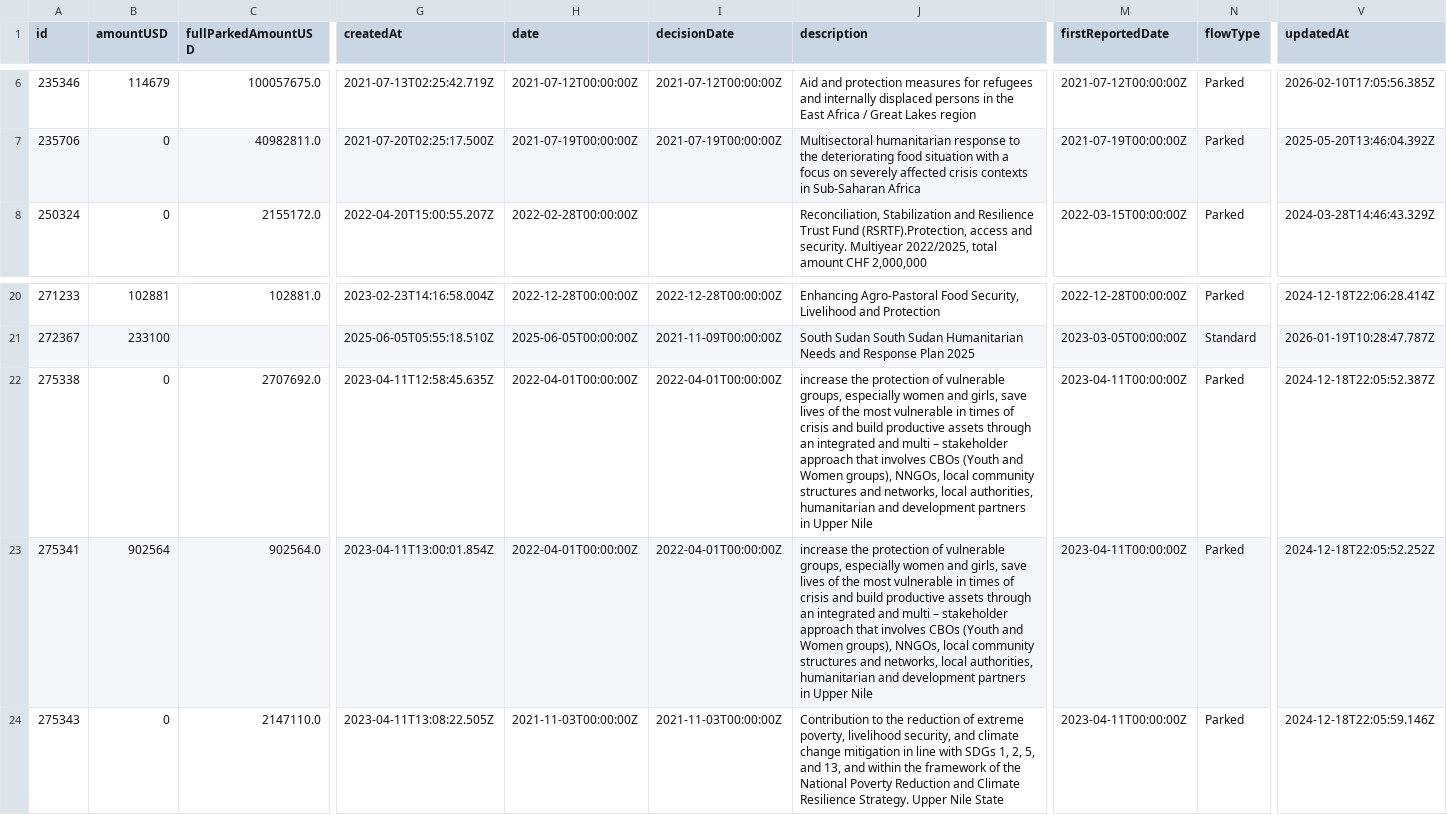
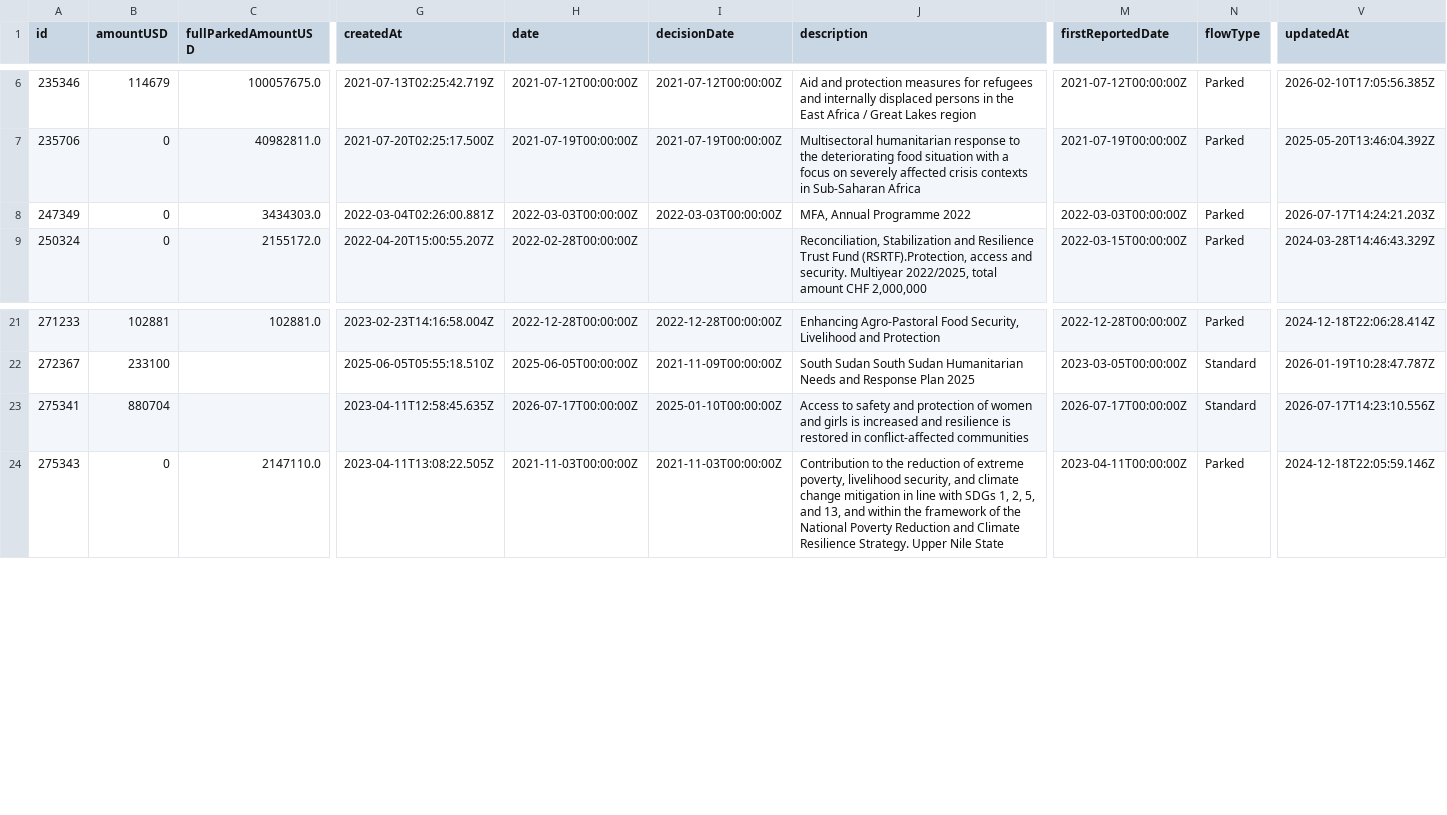
Before and after one commit to jayasekhon/South-Sudan-Dashboard, a CSV file: data/funding_fts.csv, drawn as a sheet; only a part is shown, gaps mark what is left out; removed rows and columns are numbered as before the commit, all else as after; rows hold the shown columns only; the diff covers the shown part only; the diff names each change by its address in the sheet, - before the commit and + after, or states it on an @@ line.

```diff
--- a/data/funding_fts.csv
+++ b/data/funding_fts.csv
+row 8: 247349 | 0 | 3434303.0 | 2022-03-04T02:26:00.881Z | 2022-03-03T00:00:00Z | 2022-03-03T00:00:00Z | MFA, Annual Programme 2022 | 2022-03-03T00:00:00Z | Parked | 2026-07-17T14:24:21.203Z
-row 22: 275338 | 0 | 2707692.0 | 2023-04-11T12:58:45.635Z | 2022-04-01T00:00:00Z | 2022-04-01T00:00:00Z | increase the protection of vulnerable groups, especially women and girls, save lives of the most vulnerable in times of crisis and build productive assets through an integrated and multi – stakeholder approach that involves CBOs (Youth and Women groups), NNGOs, local community structures and networks, local authorities, humanitarian and development partners in Upper Nile | 2023-04-11T00:00:00Z | Parked | 2024-12-18T22:05:52.387Z
-B23 (amountUSD): 902564
+B23 (amountUSD): 880704
-C23 (fullParkedAmountUSD): 902564.0
+C23 (fullParkedAmountUSD): (empty)
-G23 (createdAt): 2023-04-11T13:00:01.854Z
+G23 (createdAt): 2023-04-11T12:58:45.635Z
-H23 (date): 2022-04-01T00:00:00Z
+H23 (date): 2026-07-17T00:00:00Z
-I23 (decisionDate): 2022-04-01T00:00:00Z
+I23 (decisionDate): 2025-01-10T00:00:00Z
-J23 (description): increase the protection of vulnerable groups, especially women and girls, save lives of the most vulnerable in times of crisis and build productive assets through an integrated and multi – stakeholder approach that involves CBOs (Youth and Women groups), NNGOs, local community structures and networks, local authorities, humanitarian and development partners in Upper Nile
+J23 (description): Access to safety and protection of women and girls is increased and resilience is restored in conflict-affected communities
-M23 (firstReportedDate): 2023-04-11T00:00:00Z
+M23 (firstReportedDate): 2026-07-17T00:00:00Z
-N23 (flowType): Parked
+N23 (flowType): Standard
-V23 (updatedAt): 2024-12-18T22:05:52.252Z
+V23 (updatedAt): 2026-07-17T14:23:10.556Z
```
Also changed, not shown: 8 edited cells elsewhere in this file, data/appeals.csv, data/conflict_acled.csv, 5 other files.
